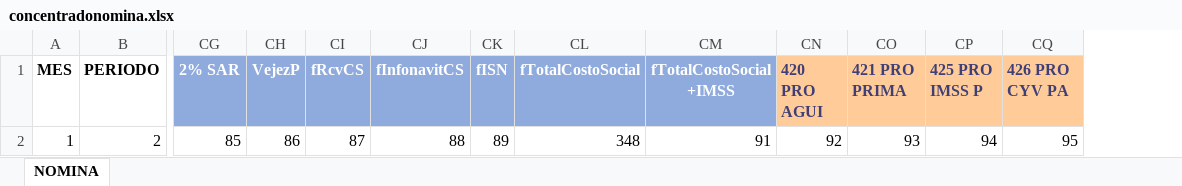
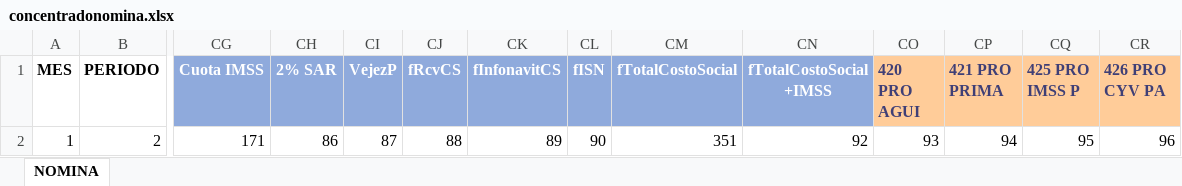
Before and after one commit to omarcin81/OperadoraNominas, an Excel workbook: OperadoraNominas/bin/Debug/Archivos/concentradonomina.xlsx, sheet NOMINA, drawn as a sheet; only a part is shown, gaps mark what is left out; values as stored, in another font and other column widths than the file's, no borders; addresses are those after the commit; the diff names each change by its address in the sheet, - before the commit and + after, or states it on an @@ line.

Commit message:
CUOTA IMSS

```diff
--- a/OperadoraNominas/bin/Debug/Archivos/concentradonomina.xlsx (sheet NOMINA)
+++ b/OperadoraNominas/bin/Debug/Archivos/concentradonomina.xlsx (sheet NOMINA)
+column CG (Cuota IMSS), row 2: 171
-CH2 (2% SAR): 85
+CH2 (2% SAR): 86
-CI2 (VejezP): 86
+CI2 (VejezP): 87
-CJ2 (fRcvCS): 87
+CJ2 (fRcvCS): 88
-CK2 (fInfonavitCS): 88
+CK2 (fInfonavitCS): 89
-CL2 (fISN): 89
+CL2 (fISN): 90
-CM2 (fTotalCostoSocial): 348
+CM2 (fTotalCostoSocial): 351
-CN2 (fTotalCostoSocial +IMSS): 91
+CN2 (fTotalCostoSocial +IMSS): 92
-CO2 (420 PRO AGUI): 92
+CO2 (420 PRO AGUI): 93
-CP2 (421 PRO PRIMA): 93
+CP2 (421 PRO PRIMA): 94
-CQ2 (425 PRO IMSS P): 94
+CQ2 (425 PRO IMSS P): 95
-CR2 (426 PRO CYV PA): 95
+CR2 (426 PRO CYV PA): 96
```
Also changed, not shown: 6 other files.
